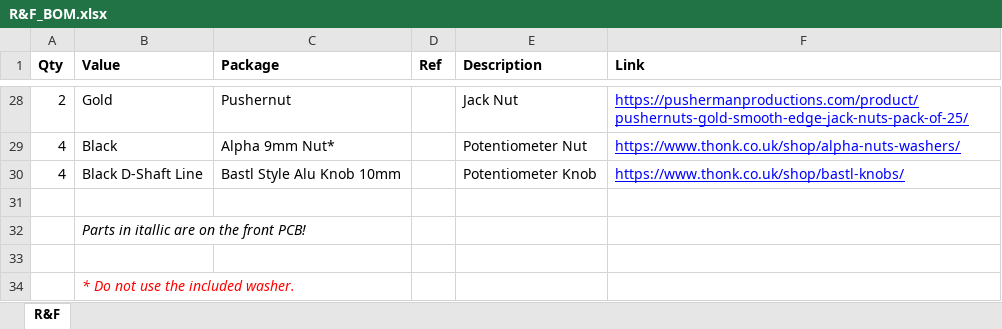
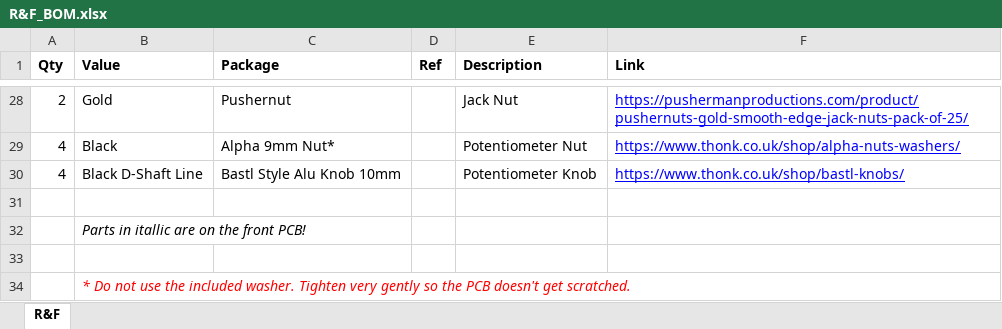
Before and after one commit to Thorinair/Avalon-Harmonics, an Excel workbook: Modules/R&F/R&F_BOM.xlsx, sheet R&F, drawn as a sheet; only a part is shown, gaps mark what is left out; values as stored, in another font and other column widths than the file's, no borders; the diff names each change by its address in the sheet, - before the commit and + after, or states it on an @@ line.

Commit message:
Add assembled pictures of all modules, adjust some BOMs to not use female headers.

```diff
--- a/Modules/R&F/R&F_BOM.xlsx (sheet R&F)
+++ b/Modules/R&F/R&F_BOM.xlsx (sheet R&F)
-B34 (Value): …included washer.
+B34 (Value): …included washer. Tighten very gently so the PCB doesn't get scratched.
```
Also changed, not shown: Modules/MiX/MiX_BOM.xlsx, Modules/S&S/S&S_BOM.xlsx, 21 other files.
